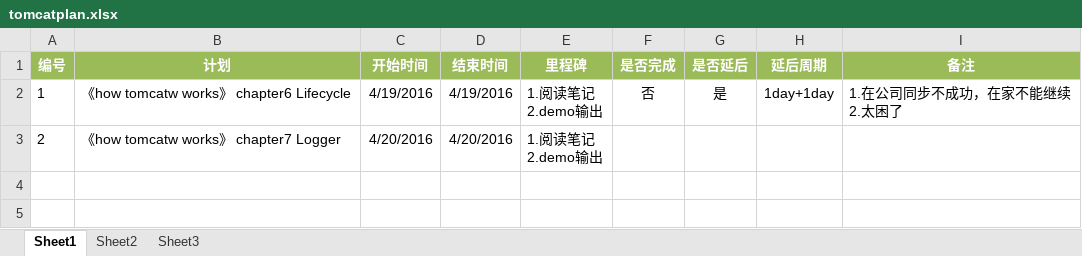
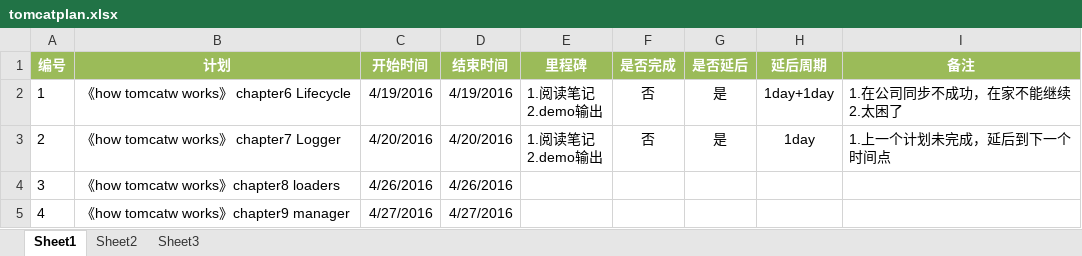
Before and after one commit to liyougang/sourcestudy, an Excel workbook: doc/plans/tomcatplan.xlsx, sheet Sheet1, drawn as a sheet; values as stored, in another font and other column widths than the file's, no borders; ↵ is a line break in a cell; the diff names each change by its address in the sheet, - before the commit and + after, or states it on an @@ line.

Commit message:
[sourcestudy][doc][plans] add new plan

```diff
--- a/doc/plans/tomcatplan.xlsx (sheet Sheet1)
+++ b/doc/plans/tomcatplan.xlsx (sheet Sheet1)
-F3 (是否完成): (empty)
+F3 (是否完成): 否
-G3 (是否延后): (empty)
+G3 (是否延后): 是
-H3 (延后周期): (empty)
+H3 (延后周期): 1day
-I3 (备注): (empty)
+I3 (备注): 1.上一个计划未完成，延后到下一个 ↵ 时间点
+row 4: 3 | 《how tomcatw works》chapter8 loaders | 4/26/2016 | 4/26/2016
+row 5: 4 | 《how tomcatw works》chapter9 manager | 4/27/2016 | 4/27/2016
```
